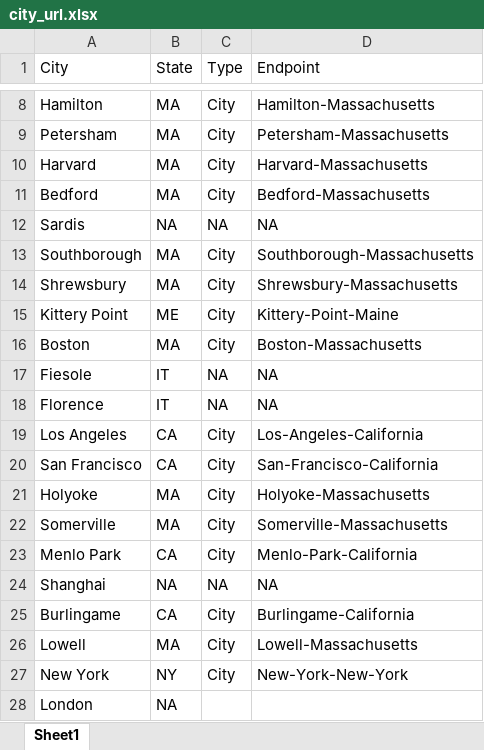
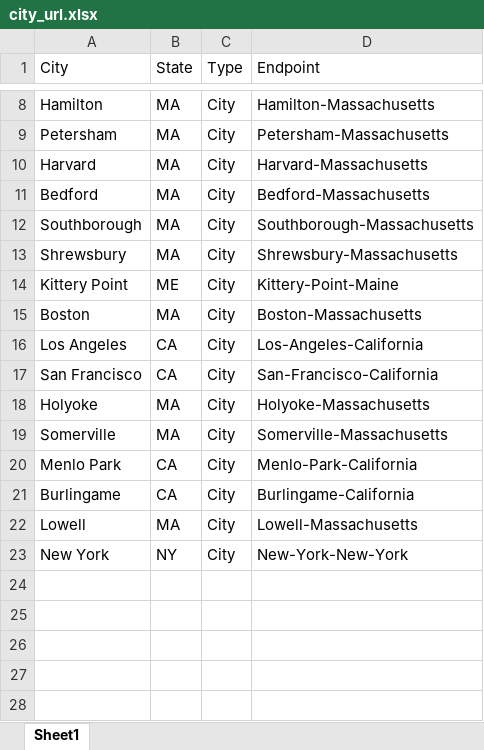
Before and after one commit to hangulu/expandharvard, an Excel workbook: city_url.xlsx, sheet Sheet1, drawn as a sheet; only a part is shown, gaps mark what is left out; values as stored, in another font and other column widths than the file's, no borders; the diff names each change by its address in the sheet, - before the commit and + after, or states it on an @@ line.

```diff
--- a/city_url.xlsx (sheet Sheet1)
+++ b/city_url.xlsx (sheet Sheet1)
-row 12: Sardis | NA | NA | NA
-row 17: Fiesole | IT | NA | NA
-row 18: Florence | IT | NA | NA
-row 24: Shanghai | NA | NA | NA
-row 28: London | NA
```
Also changed, not shown: 2 other files.
